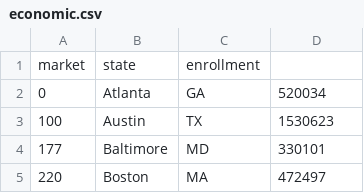
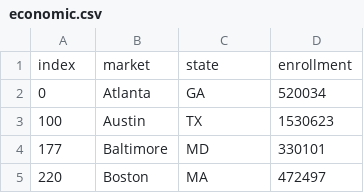
Before and after one commit to sike25/interpretability, a CSV file: economic.csv, drawn as a sheet; only a part is shown; removed rows and columns are numbered as before the commit, all else as after; the diff names each change by its address in the sheet, - before the commit and + after, or states it on an @@ line.

Commit message:
Update economic.csv

```diff
--- a/economic.csv
+++ b/economic.csv
-row 1: market | state | enrollment
+row 1: index | market | state | enrollment
```
